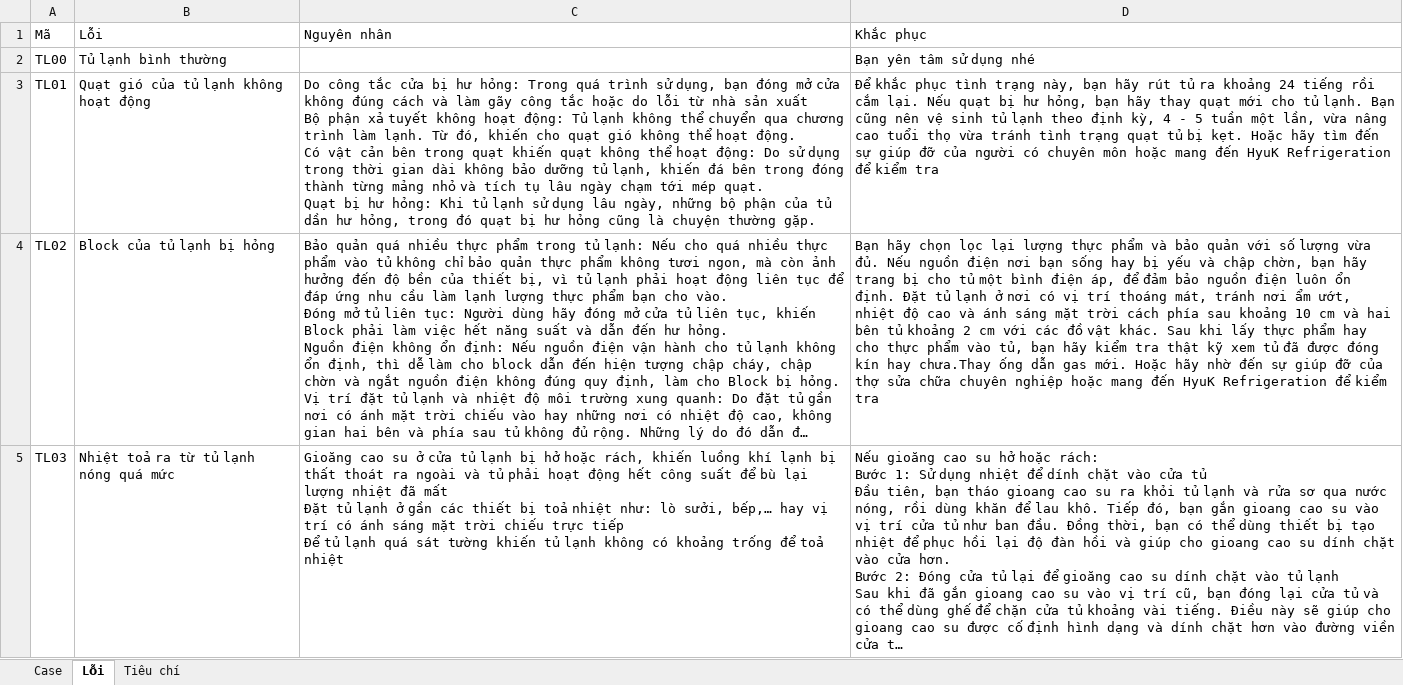
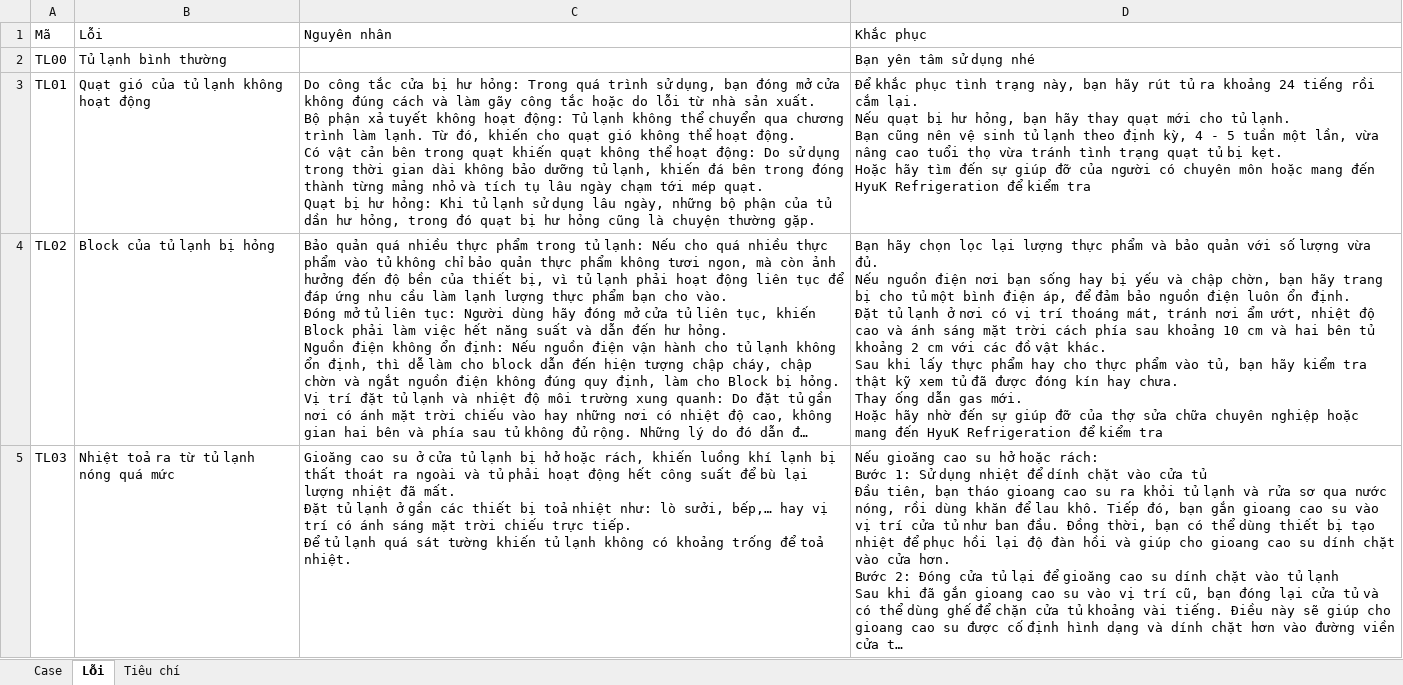
Before and after one commit to Khanhnvtb/Chatbot-sua-chua-do-dien-lanh, an Excel workbook: Tủ lạnh/Case.xlsx, sheet Lỗi, drawn as a sheet; only a part is shown; long unchanged cells end in …; values as stored, in another font and other column widths than the file's, no borders; ↵ is a line break in a cell; the diff covers the shown part only; the diff names each change by its address in the sheet, - before the commit and + after, or states it on an @@ line.

```diff
--- a/Tủ lạnh/Case.xlsx (sheet Lỗi)
+++ b/Tủ lạnh/Case.xlsx (sheet Lỗi)
-C3 (Nguyên nhân): …nhà sản xuất ↵ Bộ phận…
+C3 (Nguyên nhân): …nhà sản xuất. ↵ Bộ phận…
-D3 (Khắc phục): …kiểm tra
+D3 (Khắc phục): …kiểm tra
-D4 (Khắc phục): …kín hay chưa.Thay ống dẫn…
+D4 (Khắc phục): …kín hay chưa. ↵ Thay ống dẫn…
-C5 (Nguyên nhân): …nhiệt đã mất ↵ Đặt tủ lạnh ở gần các thiết bị toả nhiệt như: lò sưởi, bếp,… hay vị trí có ánh sáng mặt trời chiếu trực tiếp ↵ Để tủ lạnh quá sát tường khiến tủ lạnh không có khoảng trống để toả nhiệt
+C5 (Nguyên nhân): …nhiệt đã mất. ↵ Đặt tủ lạnh ở gần các thiết bị toả nhiệt như: lò sưởi, bếp,… hay vị trí có ánh sáng mặt trời chiếu trực tiếp. ↵ Để tủ lạnh quá sát tường khiến tủ lạnh không có khoảng trống để toả nhiệt.
```
Also changed, not shown: 10 edited cells elsewhere in this sheet, Điều hoà/Case.xlsx, 1 other file.
